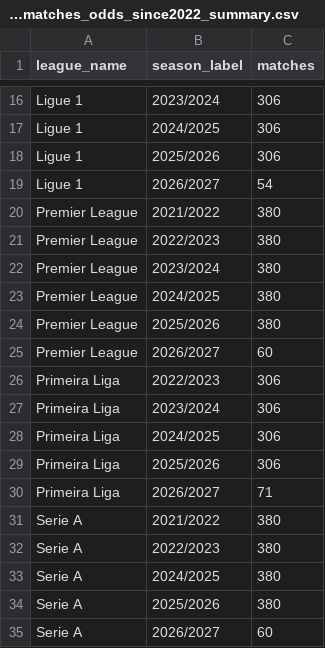
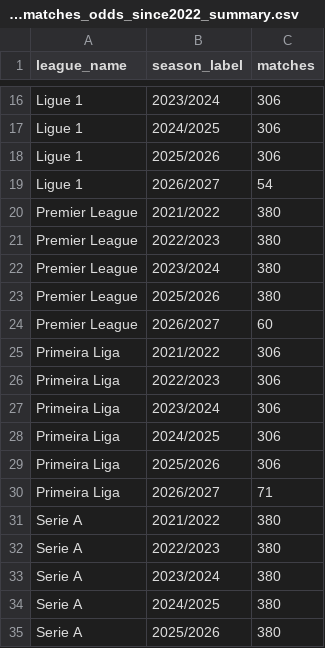
Before and after one commit to VCheque/Football-Betting, a CSV file: data/sports/processed/top6_plus_portugal_matches_odds_since2022_summary.csv, drawn as a sheet; only a part is shown, gaps mark what is left out; the shorter side is filled out with more unchanged rows.

```diff
--- a/data/sports/processed/top6_plus_portugal_matches_odds_since2022_summary.csv
+++ b/data/sports/processed/top6_plus_portugal_matches_odds_since2022_summary.csv
@@ -22,5 +22,5 @@ Premier League,2022/2023,380
 Premier League,2023/2024,380
-Premier League,2024/2025,380
 Premier League,2025/2026,380
 Premier League,2026/2027,60
+Primeira Liga,2021/2022,306
 Primeira Liga,2022/2023,306
@@ -32,2 +32,3 @@ Serie A,2021/2022,380
 Serie A,2022/2023,380
+Serie A,2023/2024,380
 Serie A,2024/2025,380
```
Also changed, not shown: 2 other files.
